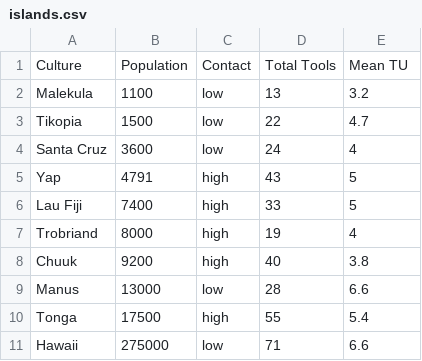
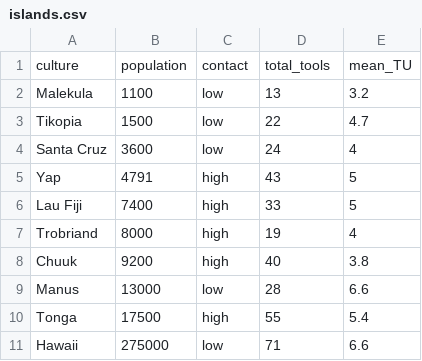
Before and after one commit to rmcelreath/rethinking, a CSV file: data/islands.csv, drawn as a sheet.

```diff
--- a/data/islands.csv
+++ b/data/islands.csv
@@ -1,2 +1,2 @@
-Culture;Population;Contact;Total Tools;Mean TU
+culture;population;contact;total_tools;mean_TU
 Malekula;1100;low;13;3.2
```
Also changed, not shown: data/chimpanzees.csv, data/islands2.csv, 15 other files.
